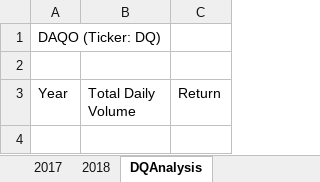
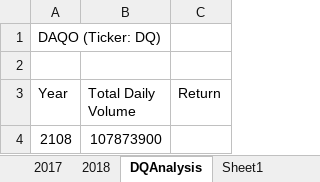
Before and after one commit to priyamac/stock-analysis, an Excel workbook: green_stocks.xlsm, sheet DQAnalysis, drawn as a sheet; values as stored, in another font and other column widths than the file's, no borders; the diff names each change by its address in the sheet, - before the commit and + after, or states it on an @@ line.

```diff
--- a/green_stocks.xlsm (sheet DQAnalysis)
+++ b/green_stocks.xlsm (sheet DQAnalysis)
+sheet tab: Sheet1
+row 4: 2108 | 107873900
```
